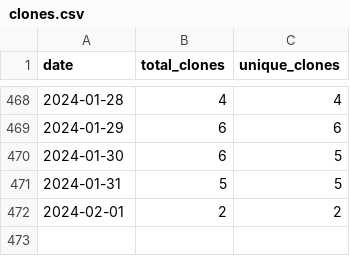
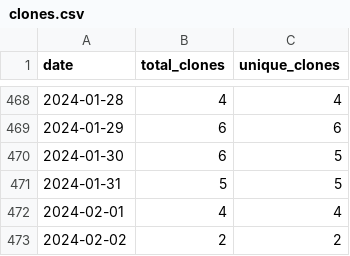
Before and after one commit to merrymitch/COMP3220, a CSV file: .traffic/clones.csv, drawn as a sheet; only a part is shown, gaps mark what is left out.

Commit message:
Updating repository traffic

```diff
--- a/.traffic/clones.csv
+++ b/.traffic/clones.csv
@@ -471,2 +471,3 @@ date,total_clones,unique_clones
 2024-01-31,5,5
-2024-02-01,2,2
+2024-02-01,4,4
+2024-02-02,2,2
```
Also changed, not shown: .traffic/views.csv, 3 other files.
